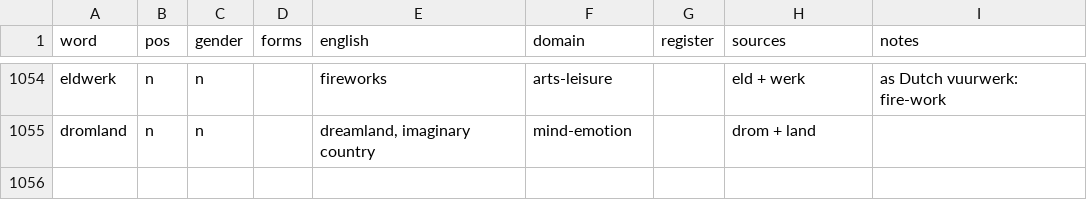
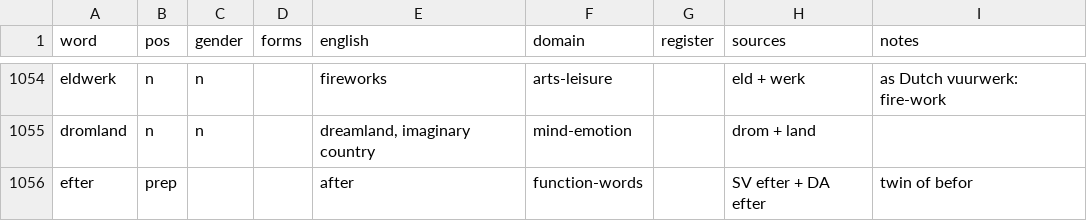
Before and after one commit to jeffkloy/laphurdeen, a TSV file: LEXICON.tsv, drawn as a sheet; only a part is shown, gaps mark what is left out.

```diff
--- a/LEXICON.tsv
+++ b/LEXICON.tsv
@@ -1055 +1055,2 @@ eldwerk	n	n		fireworks	arts-leisure		eld + werk	as Dutch vuurwerk: fire-work
 dromland	n	n		dreamland, imaginary country	mind-emotion		drom + land	
+efter	prep			after	function-words		SV efter + DA efter	twin of befor
```
Also changed, not shown: 1 other file.
